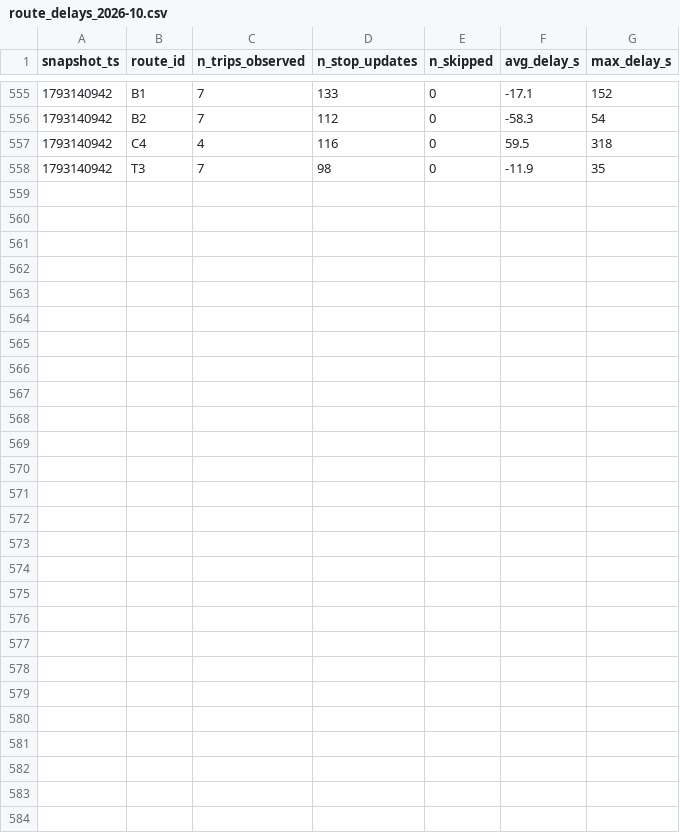
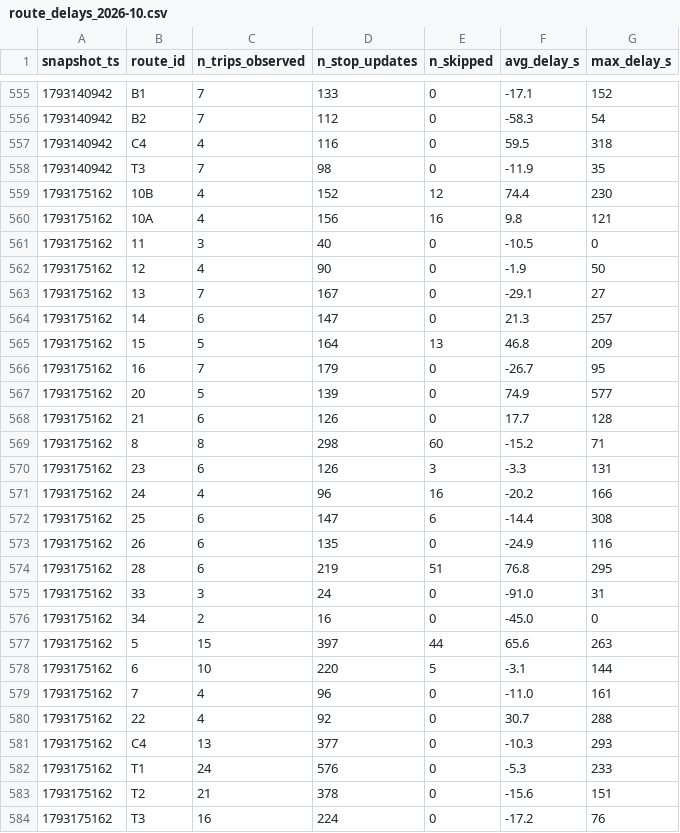
Before and after one commit to mayahamdy/TD2_BI, a CSV file: data/history/route_delays_2026-10.csv, drawn as a sheet; only a part is shown, gaps mark what is left out.

```diff
--- a/data/history/route_delays_2026-10.csv
+++ b/data/history/route_delays_2026-10.csv
@@ -558 +558,27 @@ snapshot_ts,route_id,n_trips_observed,n_stop_updates,n_skipped,avg_delay_s,max_d
 1793140942,T3,7,98,0,-11.9,35
+1793175162,10B,4,152,12,74.4,230
+1793175162,10A,4,156,16,9.8,121
+1793175162,11,3,40,0,-10.5,0
+1793175162,12,4,90,0,-1.9,50
+1793175162,13,7,167,0,-29.1,27
+1793175162,14,6,147,0,21.3,257
+1793175162,15,5,164,13,46.8,209
+1793175162,16,7,179,0,-26.7,95
+1793175162,20,5,139,0,74.9,577
+1793175162,21,6,126,0,17.7,128
+1793175162,8,8,298,60,-15.2,71
+1793175162,23,6,126,3,-3.3,131
+1793175162,24,4,96,16,-20.2,166
+1793175162,25,6,147,6,-14.4,308
+1793175162,26,6,135,0,-24.9,116
+1793175162,28,6,219,51,76.8,295
+1793175162,33,3,24,0,-91.0,31
+1793175162,34,2,16,0,-45.0,0
+1793175162,5,15,397,44,65.6,263
+1793175162,6,10,220,5,-3.1,144
+1793175162,7,4,96,0,-11.0,161
+1793175162,22,4,92,0,30.7,288
+1793175162,C4,13,377,0,-10.3,293
+1793175162,T1,24,576,0,-5.3,233
+1793175162,T2,21,378,0,-15.6,151
+1793175162,T3,16,224,0,-17.2,76
```
Also changed, not shown: 1 other file.
